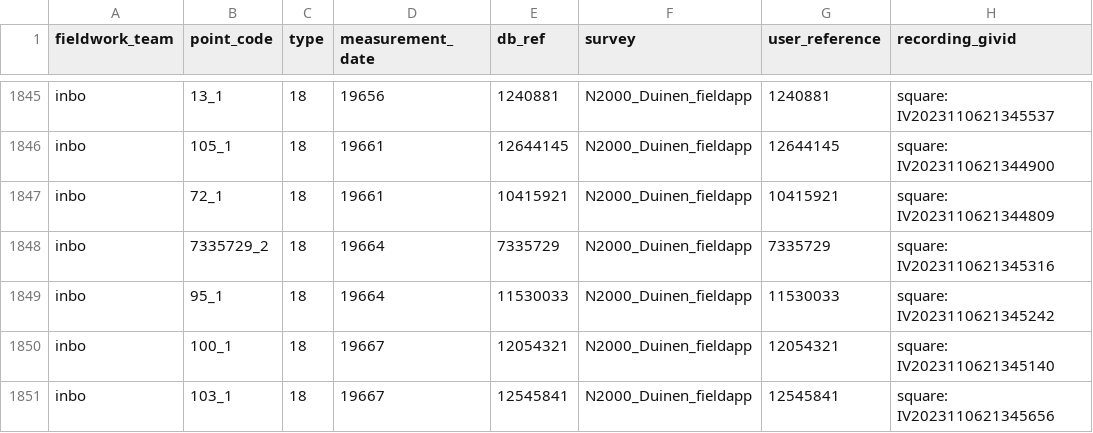
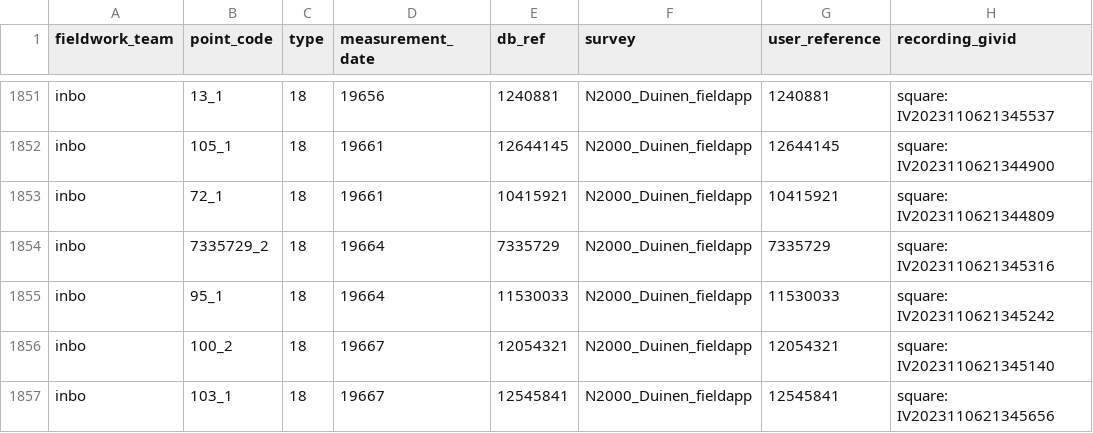
Before and after one commit to inbo/n2khab-sample-admin, a TSV file: data/mhq_terr/rapportage2025/mhq_terr_measurements.tsv, drawn as a sheet; only a part is shown, gaps mark what is left out; the diff covers the shown part only.

```diff
--- a/data/mhq_terr/rapportage2025/mhq_terr_measurements.tsv
+++ b/data/mhq_terr/rapportage2025/mhq_terr_measurements.tsv
@@ -1849,3 +1855,3 @@ inbo	7335729_2	18	19664	7335729	N2000_Duinen_fieldapp	7335729	square: IV20231106
 inbo	95_1	18	19664	11530033	N2000_Duinen_fieldapp	11530033	square: IV2023110621345242
-inbo	100_1	18	19667	12054321	N2000_Duinen_fieldapp	12054321	square: IV2023110621345140
+inbo	100_2	18	19667	12054321	N2000_Duinen_fieldapp	12054321	square: IV2023110621345140
 inbo	103_1	18	19667	12545841	N2000_Duinen_fieldapp	12545841	square: IV2023110621345656
```
Also changed, not shown: 7 added rows, 1 removed row and 2 edited cells elsewhere in this file, data/mhq_terr/rapportage2025/mhq_terr_refpoints.tsv, 5 other files.
